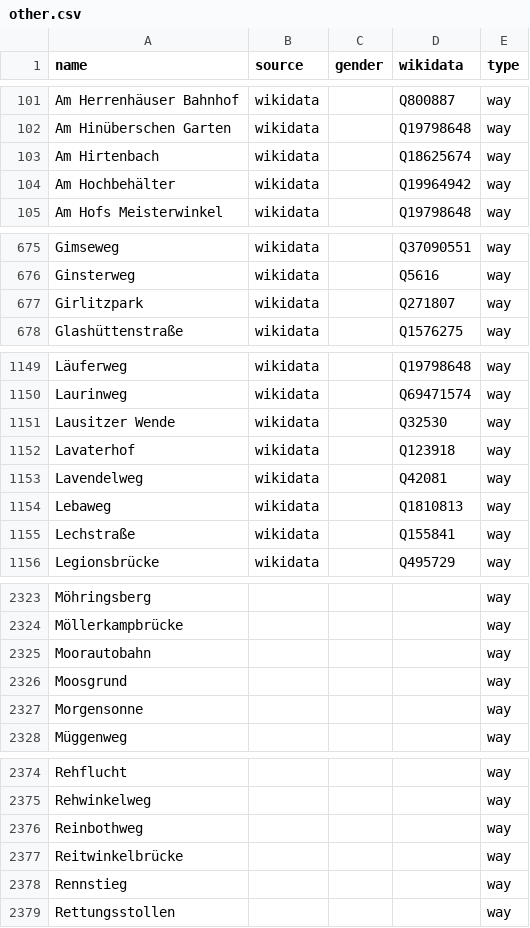
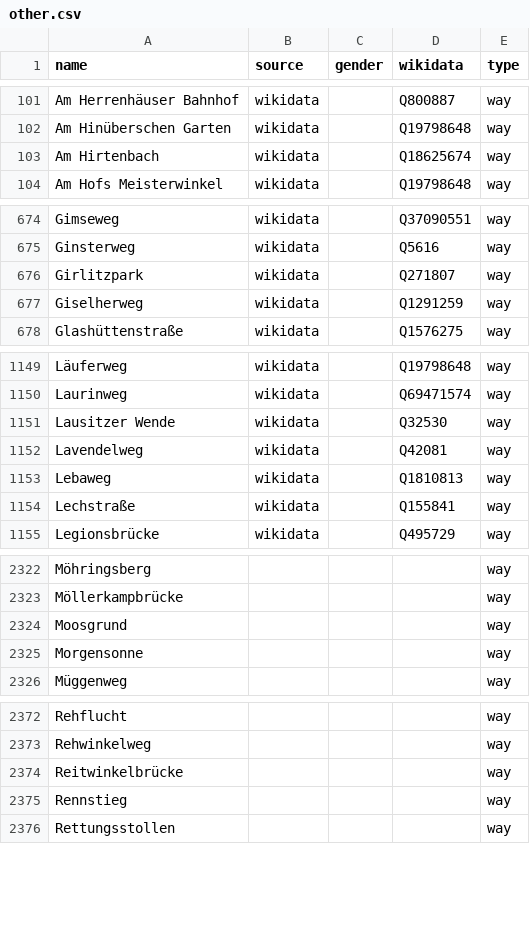
Before and after one commit to EqualStreetNames/equalstreetnames-hannover, a CSV file: data/other.csv, drawn as a sheet; only a part is shown, gaps mark what is left out; removed rows and columns are numbered as before the commit, all else as after; the diff names each change by its address in the sheet, - before the commit and + after, or states it on an @@ line.

```diff
--- a/data/other.csv
+++ b/data/other.csv
-row 104: Am Hochbehälter | wikidata |  | Q19964942 | way
+row 677: Giselherweg | wikidata |  | Q1291259 | way
-row 1152: Lavaterhof | wikidata |  | Q123918 | way
-row 2325: Moorautobahn |  |  |  | way
-row 2376: Reinbothweg |  |  |  | way
```
Also changed, not shown: data/gender.csv, 3 other files.
